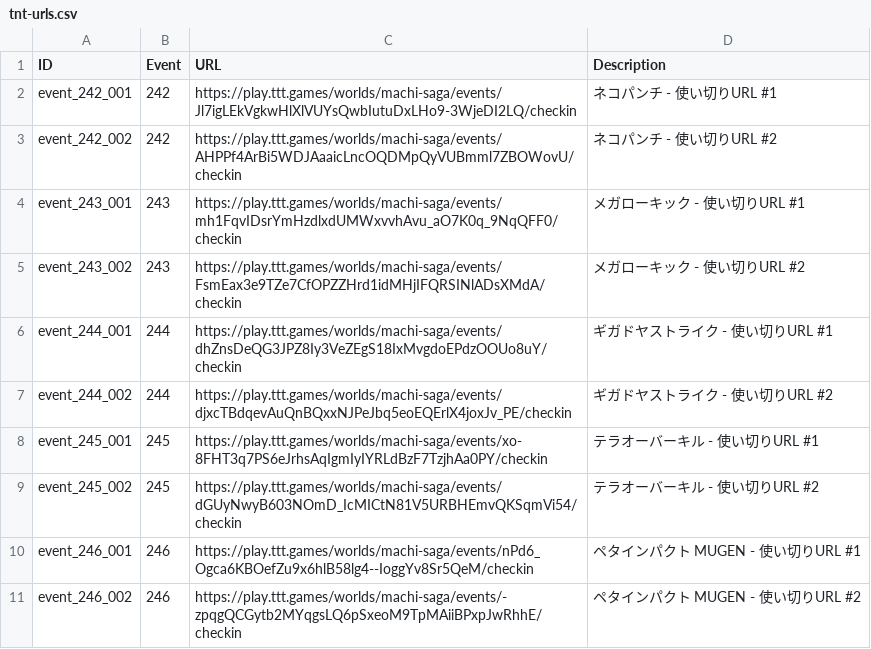
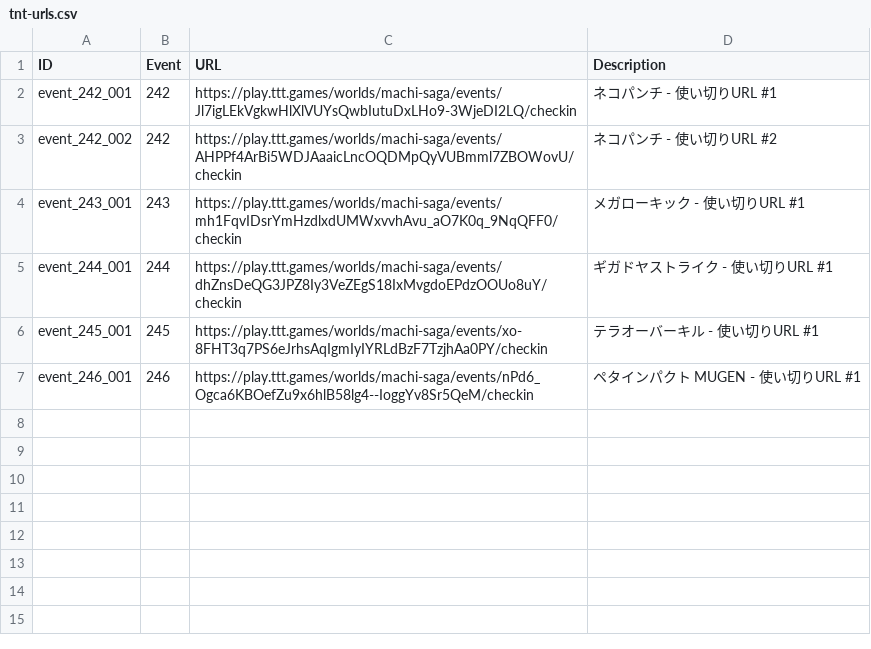
Before and after one commit to Makoto0824/machisaga, a CSV file: single-use-urls/tnt-urls.csv, drawn as a sheet; the diff names each change by its address in the sheet, - before the commit and + after, or states it on an @@ line.

```diff
--- a/single-use-urls/tnt-urls.csv
+++ b/single-use-urls/tnt-urls.csv
-row 5: event_243_002 | 243 | https://play.ttt.games/worlds/machi-saga/events/FsmEax3e9TZe7CfOPZZHrd1idMHjIFQRSINlADsXMdA/checkin | メガローキック - 使い切りURL #2
-row 7: event_244_002 | 244 | https://play.ttt.games/worlds/machi-saga/events/djxcTBdqevAuQnBQxxNJPeJbq5eoEQErlX4joxJv_PE/checkin | ギガドヤストライク - 使い切りURL #2
-row 9: event_245_002 | 245 | https://play.ttt.games/worlds/machi-saga/events/dGUyNwyB603NOmD_IcMICtN81V5URBHEmvQKSqmVi54/checkin | テラオーバーキル - 使い切りURL #2
-row 11: event_246_002 | 246 | https://play.ttt.games/worlds/machi-saga/events/-zpqgQCGytb2MYqgsLQ6pSxeoM9TpMAiiBPxpJwRhhE/checkin | ペタインパクト MUGEN - 使い切りURL #2
```
Also changed, not shown: 1 other file.
